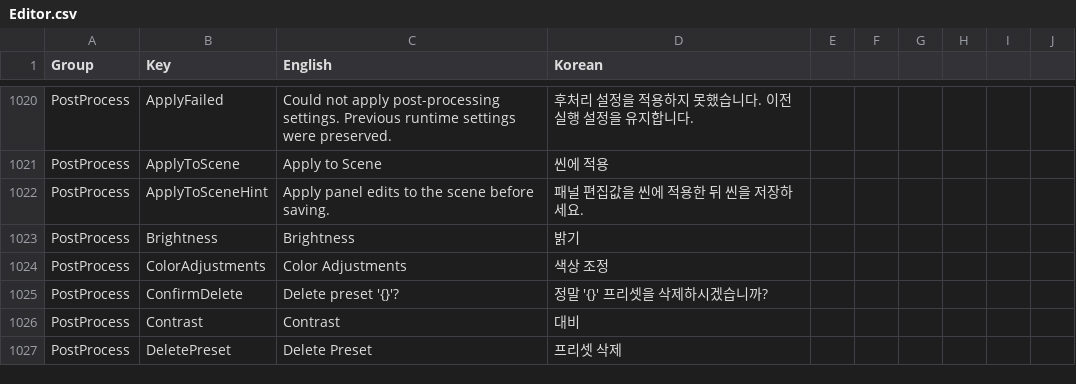
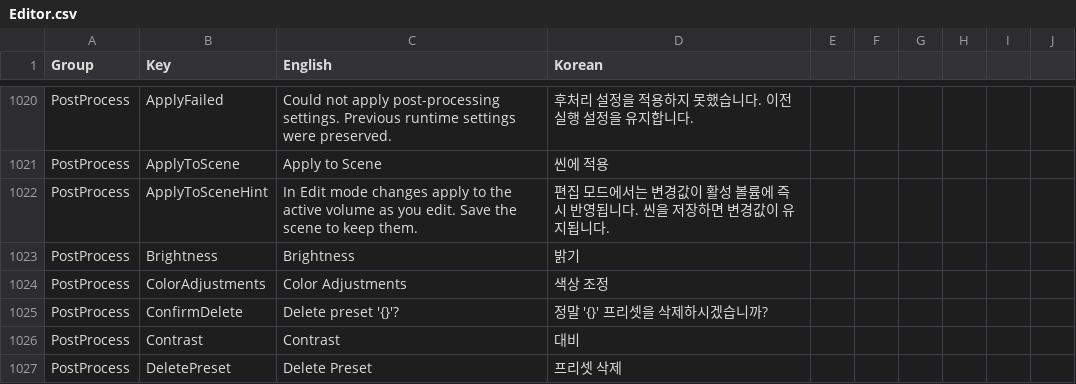
Before and after one commit to Bamtoliya/BamEngine, a CSV file: Editor/Resources/Data/Localization/Editor.csv, drawn as a sheet; only a part is shown, gaps mark what is left out.

Commit message:
fix(scene): 후처리 편집을 씬과 Undo/Redo에 연결
후처리 볼륨 편집을 씬 데이터와 편집 이력에 반영한다.

```diff
--- a/Editor/Resources/Data/Localization/Editor.csv
+++ b/Editor/Resources/Data/Localization/Editor.csv
@@ -1021,3 +1021,3 @@ PostProcess,ApplyFailed,Could not apply post-processing settings. Previous runti
 PostProcess,ApplyToScene,Apply to Scene,씬에 적용
-PostProcess,ApplyToSceneHint,Apply panel edits to the scene before saving.,패널 편집값을 씬에 적용한 뒤 씬을 저장하세요.
+PostProcess,ApplyToSceneHint,In Edit mode changes apply to the active volume as you edit. Save the scene to keep them.,편집 모드에서는 변경값이 활성 볼륨에 즉시 반영됩니다. 씬을 저장하면 변경값이 유지됩니다.
 PostProcess,Brightness,Brightness,밝기
```
Also changed, not shown: 9 other files.
